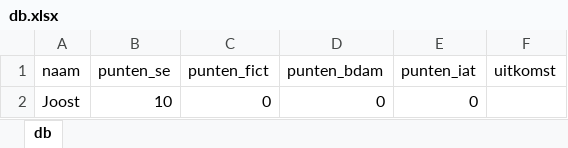
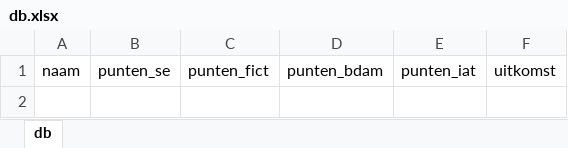
Before and after one commit to dusthijsvdh/SortingHat, an Excel workbook: db/db.xlsx, sheet db, drawn as a sheet; values as stored, in another font and other column widths than the file's, no borders; the diff names each change by its address in the sheet, - before the commit and + after, or states it on an @@ line.

```diff
--- a/db/db.xlsx (sheet db)
+++ b/db/db.xlsx (sheet db)
-row 2: Joost | 10 | 0 | 0 | 0
```
Also changed, not shown: 1 other file.
